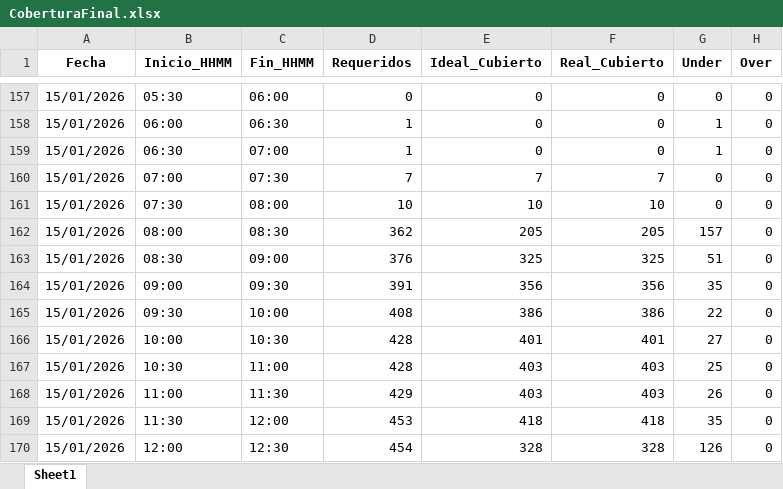
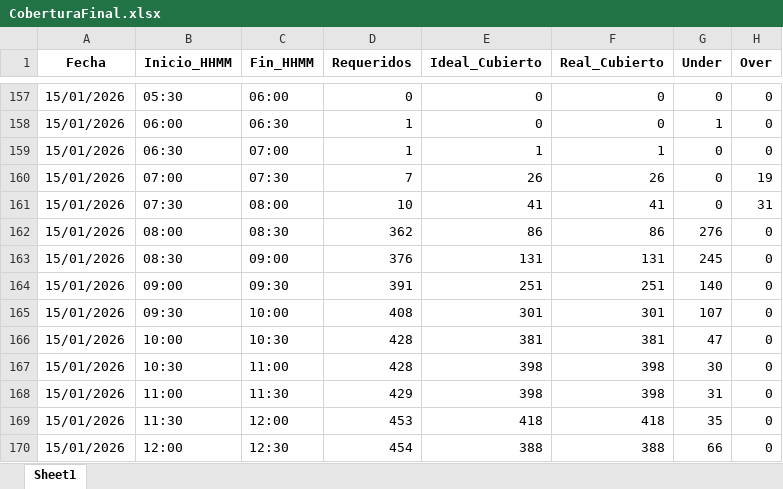
Before and after one commit to skinnygore1213-max/Proyect_WFM, an Excel workbook: Result/CoberturaFinal.xlsx, sheet Sheet1, drawn as a sheet; only a part is shown, gaps mark what is left out; values as stored, in another font and other column widths than the file's, no borders; the diff covers the shown part only; the diff names each change by its address in the sheet, - before the commit and + after, or states it on an @@ line.

```diff
--- a/Result/CoberturaFinal.xlsx (sheet Sheet1)
+++ b/Result/CoberturaFinal.xlsx (sheet Sheet1)
-E159 (Ideal_Cubierto): 0
+E159 (Ideal_Cubierto): 1
-F159 (Real_Cubierto): 0
+F159 (Real_Cubierto): 1
-G159 (Under): 1
+G159 (Under): 0
-E160 (Ideal_Cubierto): 7
+E160 (Ideal_Cubierto): 26
-F160 (Real_Cubierto): 7
+F160 (Real_Cubierto): 26
-H160 (Over): 0
+H160 (Over): 19
-E161 (Ideal_Cubierto): 10
+E161 (Ideal_Cubierto): 41
-F161 (Real_Cubierto): 10
+F161 (Real_Cubierto): 41
-H161 (Over): 0
+H161 (Over): 31
-E162 (Ideal_Cubierto): 205
+E162 (Ideal_Cubierto): 86
-F162 (Real_Cubierto): 205
+F162 (Real_Cubierto): 86
-G162 (Under): 157
+G162 (Under): 276
-E163 (Ideal_Cubierto): 325
+E163 (Ideal_Cubierto): 131
-F163 (Real_Cubierto): 325
+F163 (Real_Cubierto): 131
-G163 (Under): 51
+G163 (Under): 245
-E164 (Ideal_Cubierto): 356
+E164 (Ideal_Cubierto): 251
-F164 (Real_Cubierto): 356
+F164 (Real_Cubierto): 251
-G164 (Under): 35
+G164 (Under): 140
-E165 (Ideal_Cubierto): 386
+E165 (Ideal_Cubierto): 301
-F165 (Real_Cubierto): 386
+F165 (Real_Cubierto): 301
-G165 (Under): 22
+G165 (Under): 107
-E166 (Ideal_Cubierto): 401
+E166 (Ideal_Cubierto): 381
-F166 (Real_Cubierto): 401
+F166 (Real_Cubierto): 381
-G166 (Under): 27
+G166 (Under): 47
-E167:E168 (Ideal_Cubierto): 403
+E167:E168 (Ideal_Cubierto): 398
-F167:F168 (Real_Cubierto): 403
+F167:F168 (Real_Cubierto): 398
-G167 (Under): 25
+G167 (Under): 30
-G168 (Under): 26
+G168 (Under): 31
-E170 (Ideal_Cubierto): 328
+E170 (Ideal_Cubierto): 388
-F170 (Real_Cubierto): 328
+F170 (Real_Cubierto): 388
-G170 (Under): 126
+G170 (Under): 66
```
Also changed, not shown: 388 edited cells elsewhere in this sheet, Result/Agents.xlsx, Result/AsignacionTurnos.xlsx, 7 other files.
